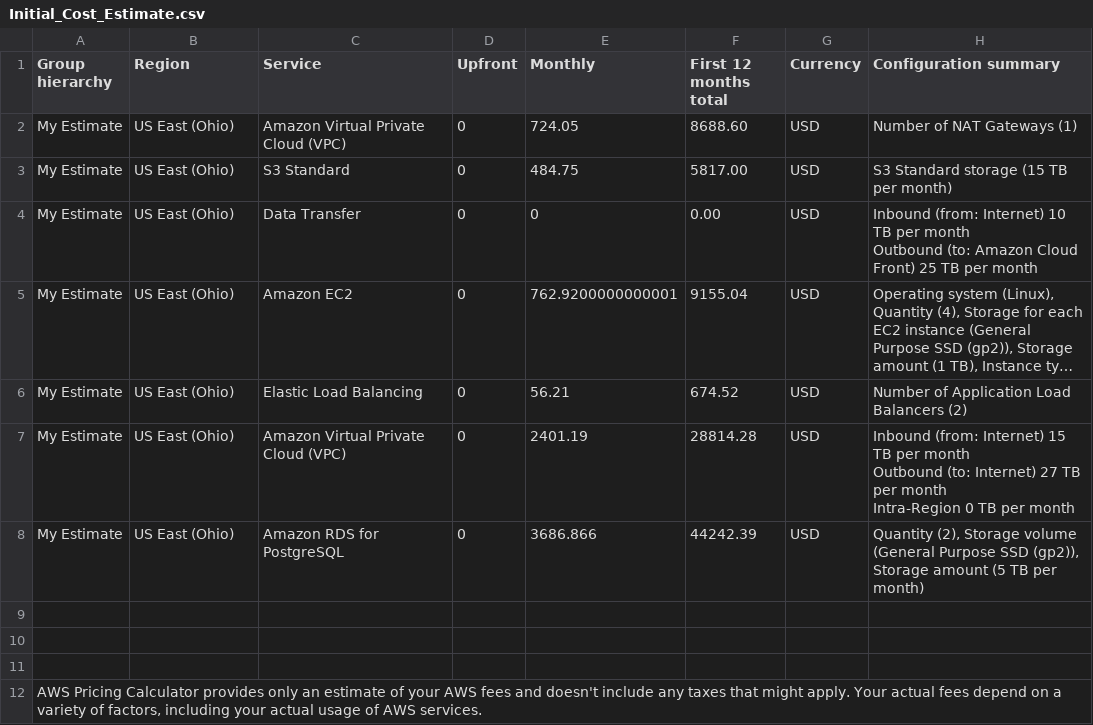
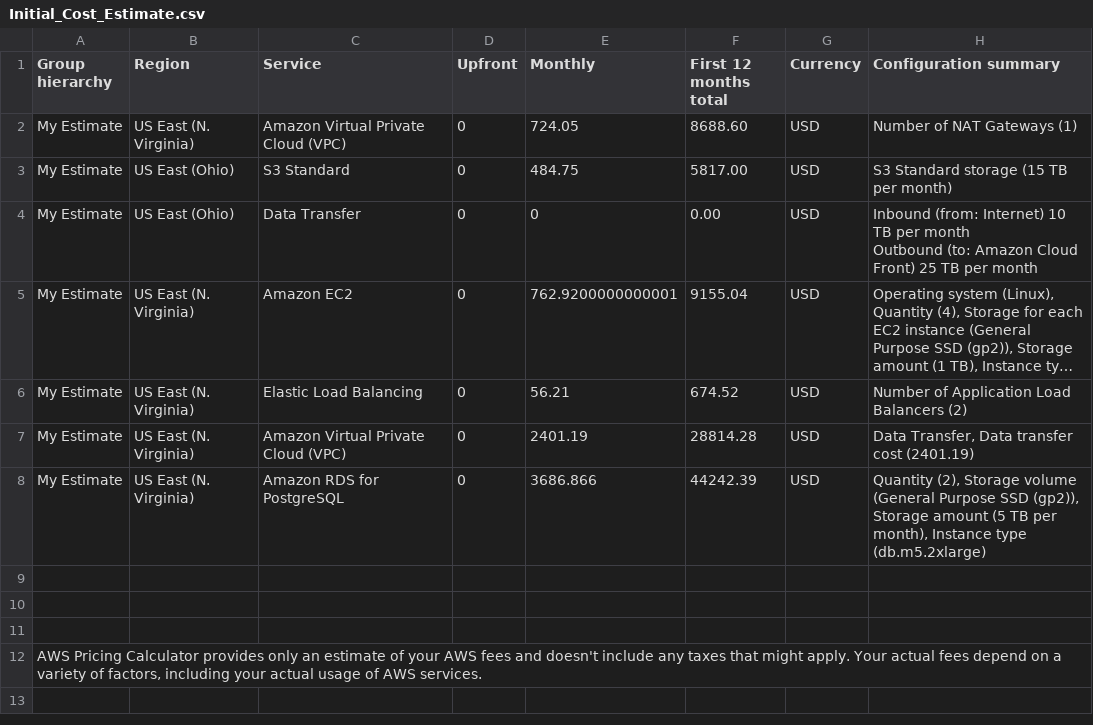
Before and after one commit to mutluboz/cand-c2-project, a CSV file: screenshotsAndCsvFiles/Initial_Cost_Estimate.csv, drawn as a sheet; long unchanged cells end in …; ↵ is a line break in a cell; the diff names each change by its address in the sheet, - before the commit and + after, or states it on an @@ line.

Commit message:
update initial cost estimate region

```diff
--- a/screenshotsAndCsvFiles/Initial_Cost_Estimate.csv
+++ b/screenshotsAndCsvFiles/Initial_Cost_Estimate.csv
-B2 (Region): US East (Ohio)
+B2 (Region): US East (N. Virginia)
-B5:B8 (Region): US East (Ohio)
+B5:B8 (Region): US East (N. Virginia)
-H7 (Configuration summary): Inbound (from: Internet) 15 TB per month ↵ Outbound (to: Internet) 27 TB per month ↵ Intra-Region 0 TB per month
+H7 (Configuration summary): Data Transfer, Data transfer cost (2401.19)
-H8 (Configuration summary): …TB per month)
+H8 (Configuration summary): …TB per month), Instance type (db.m5.2xlarge)
```
Also changed, not shown: 1 other file.
